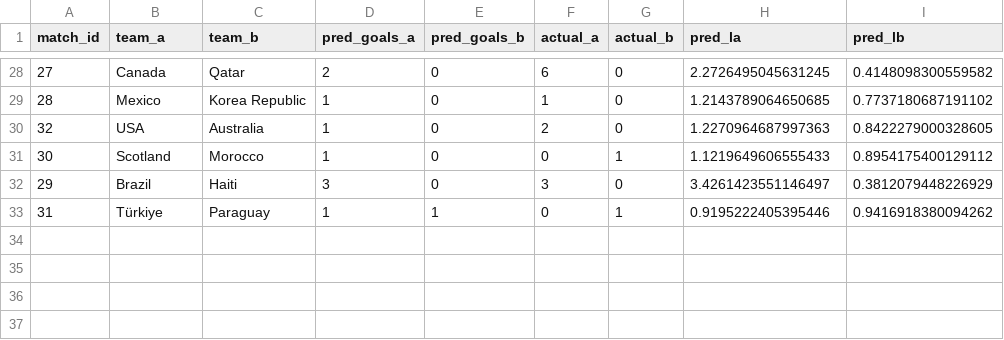
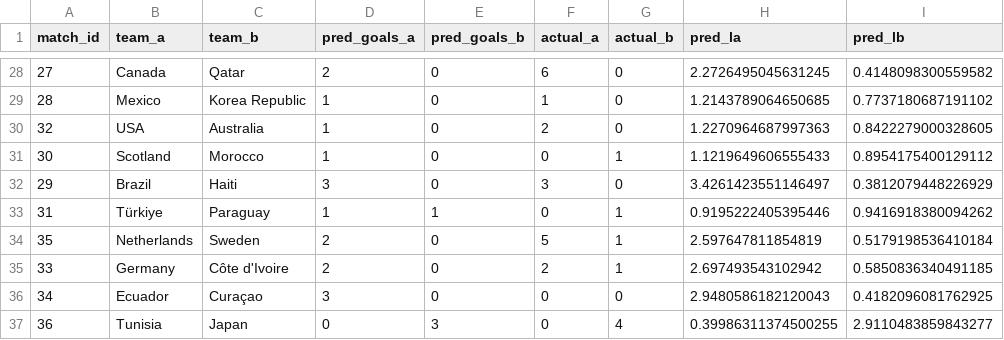
Before and after one commit to roeeseri/World_cup_predictor, a CSV file: data/raw/world_cup_updates/model_accuracy_v4.csv, drawn as a sheet; only a part is shown, gaps mark what is left out; the diff names each change by its address in the sheet, - before the commit and + after, or states it on an @@ line.

```diff
--- a/data/raw/world_cup_updates/model_accuracy_v4.csv
+++ b/data/raw/world_cup_updates/model_accuracy_v4.csv
+row 34: 35 | Netherlands | Sweden | 2 | 0 | 5 | 1 | 2.597647811854819 | 0.5179198536410184
+row 35: 33 | Germany | Côte d'Ivoire | 2 | 0 | 2 | 1 | 2.697493543102942 | 0.5850836340491185
+row 36: 34 | Ecuador | Curaçao | 3 | 0 | 0 | 0 | 2.9480586182120043 | 0.4182096081762925
+row 37: 36 | Tunisia | Japan | 0 | 3 | 0 | 4 | 0.39986311374500255 | 2.9110483859843277
```
Also changed, not shown: data/raw/world_cup_updates/all_world_cup_2026_updates.csv, data/raw/world_cup_updates/calibration_predictions.csv, 2 other files.
